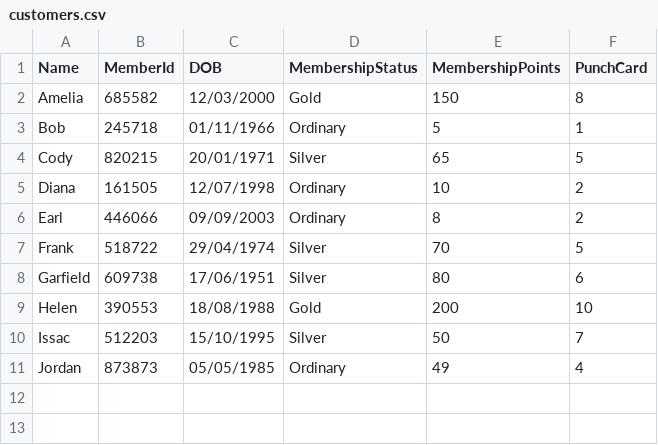
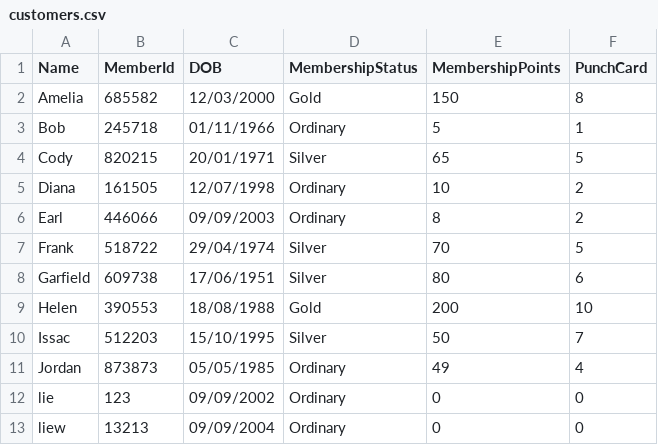
Before and after one commit to LiewZhanYang/Programming-Assignment, a CSV file: Assignment/customers.csv, drawn as a sheet.

```diff
--- a/Assignment/customers.csv
+++ b/Assignment/customers.csv
@@ -11 +11,3 @@ Issac,512203,15/10/1995,Silver,50,7
 Jordan,873873,05/05/1985,Ordinary,49,4
+lie,123,09/09/2002, Ordinary,0,0
+liew,13213,09/09/2004, Ordinary,0,0
```
Also changed, not shown: 7 other files.
